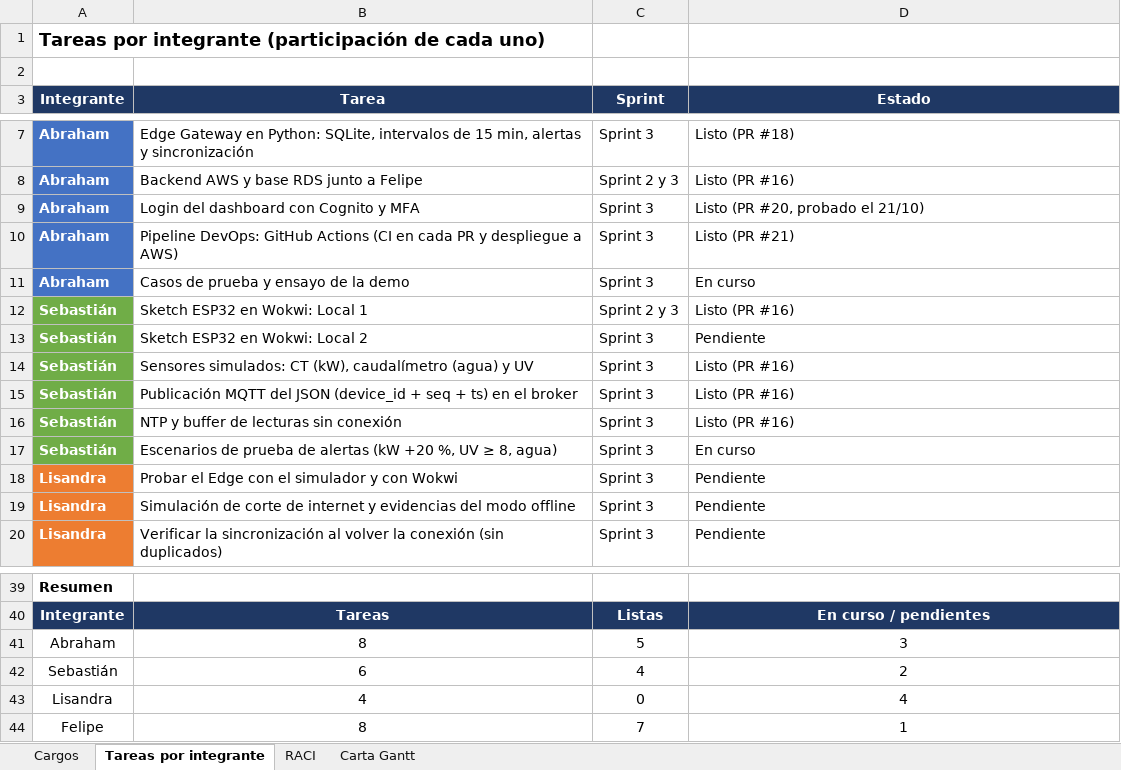
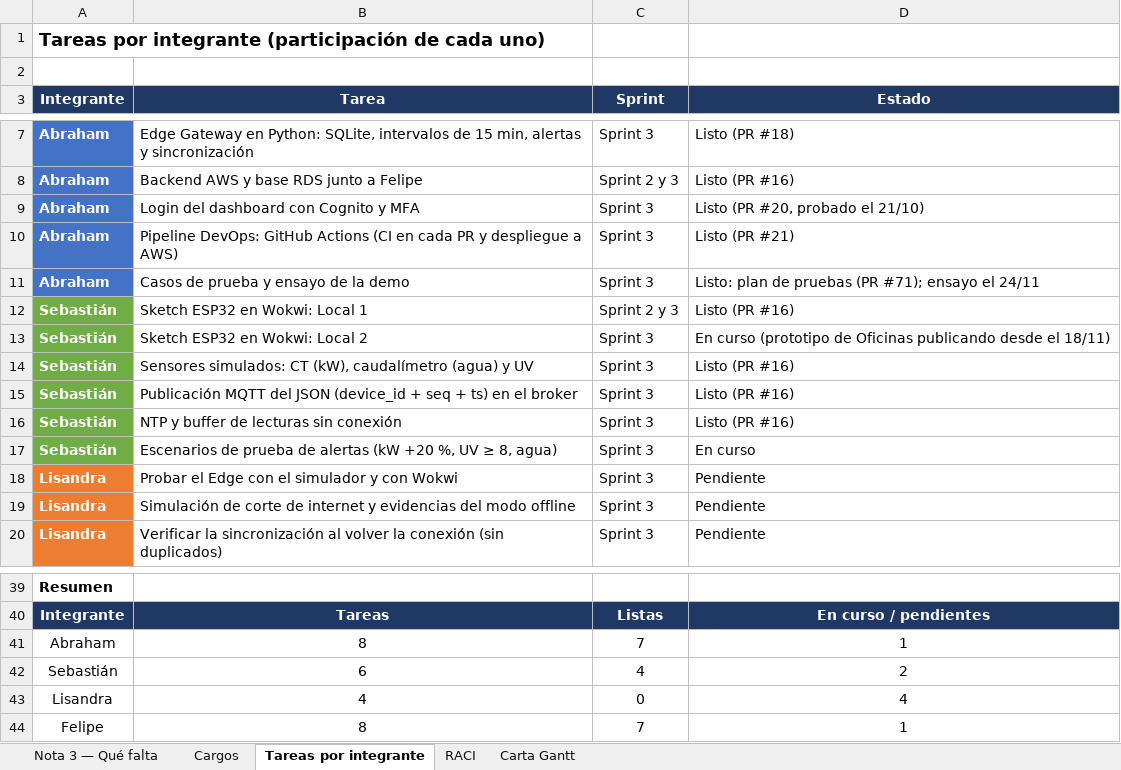
Before and after one commit to Aburahamu20/Induplac, an Excel workbook: docs/planificacion/Induplac_Roles_Equipo.xlsx, sheet Tareas por integrante, drawn as a sheet; only a part is shown, gaps mark what is left out; values as stored, in another font and other column widths than the file's, no borders; conditional formats not drawn; the diff names each change by its address in the sheet, - before the commit and + after, or states it on an @@ line.

```diff
--- a/docs/planificacion/Induplac_Roles_Equipo.xlsx (sheet Tareas por integrante)
+++ b/docs/planificacion/Induplac_Roles_Equipo.xlsx (sheet Tareas por integrante)
+sheet tab: Nota 3 — Qué falta
-D11 (Estado): En curso
+D11 (Estado): Listo: plan de pruebas (PR #71); ensayo el 24/11
-D13 (Estado): Pendiente
+D13 (Estado): En curso (prototipo de Oficinas publicando desde el 18/11)
-C41 (Sprint): 5
+C41 (Sprint): 7
-D41 (Estado): 3
+D41 (Estado): 1
```
Also changed, not shown: 2 other files.
